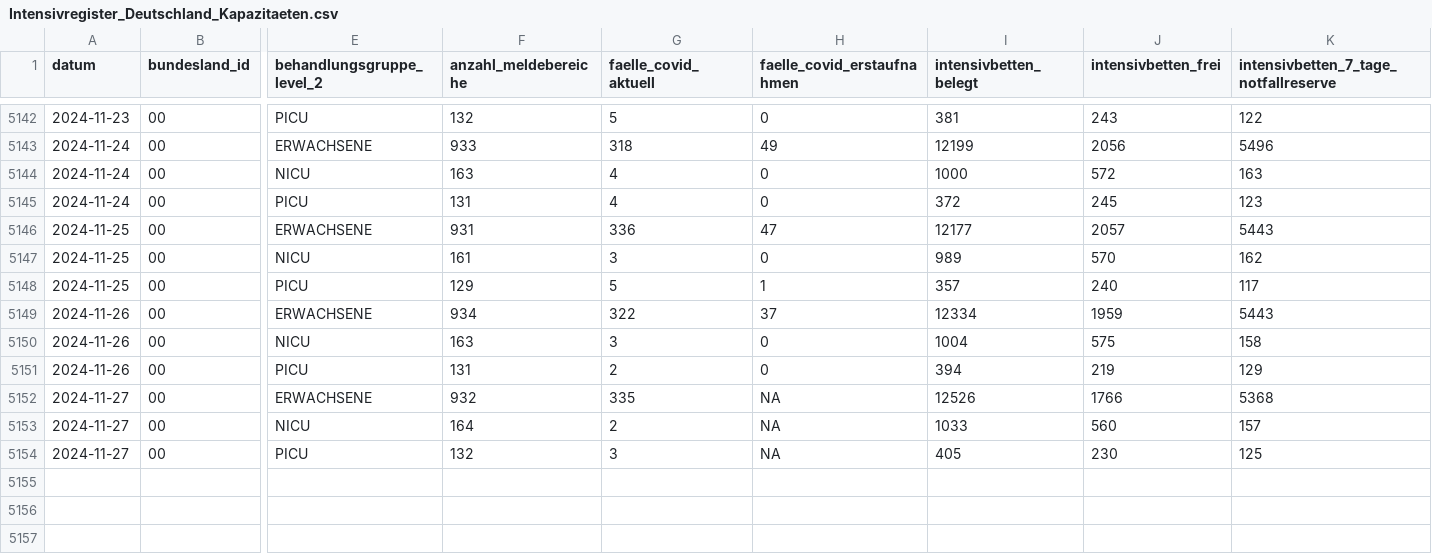
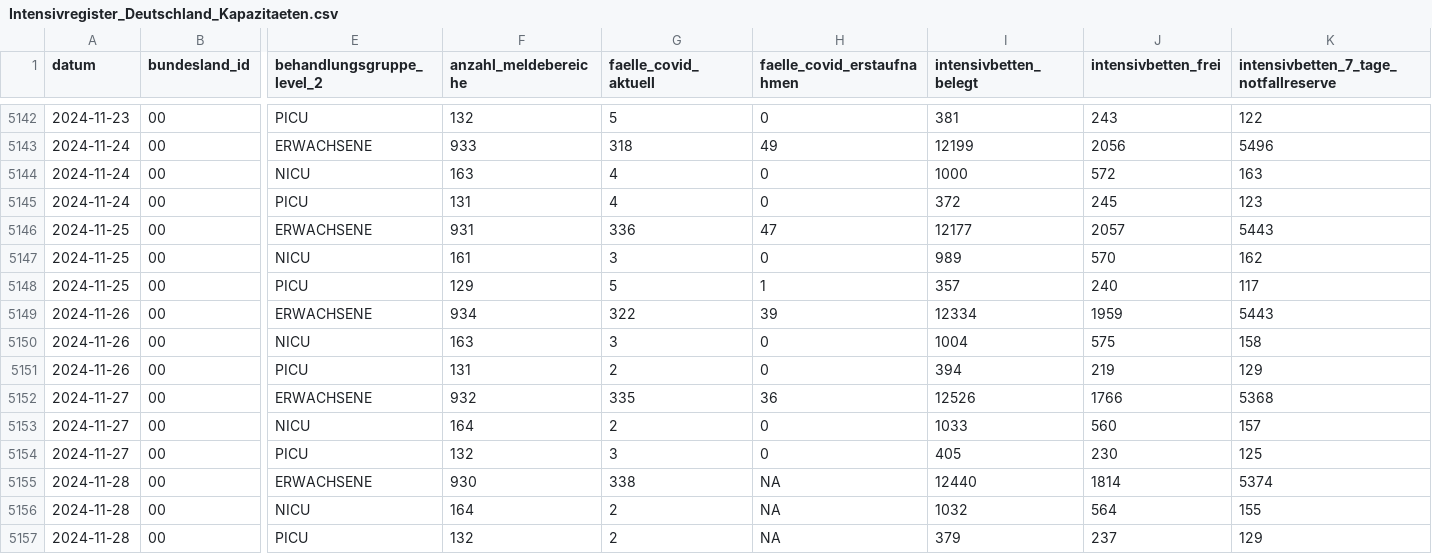
Before and after one commit to robert-koch-institut/Intensivkapazitaeten_und_COVID-19-Intensivbettenbelegung_in_Deutschland, a CSV file: Intensivregister_Deutschland_Kapazitaeten.csv, drawn as a sheet; only a part is shown, gaps mark what is left out; rows hold the shown columns only; the diff names each change by its address in the sheet, - before the commit and + after, or states it on an @@ line.

```diff
--- a/Intensivregister_Deutschland_Kapazitaeten.csv
+++ b/Intensivregister_Deutschland_Kapazitaeten.csv
-H5149 (faelle_covid_erstaufnahmen): 37
+H5149 (faelle_covid_erstaufnahmen): 39
-H5152 (faelle_covid_erstaufnahmen): NA
+H5152 (faelle_covid_erstaufnahmen): 36
-H5153:H5154 (faelle_covid_erstaufnahmen): NA
+H5153:H5154 (faelle_covid_erstaufnahmen): 0
+row 5155: 2024-11-28 | 00 | ERWACHSENE | 930 | 338 | NA | 12440 | 1814 | 5374
+row 5156: 2024-11-28 | 00 | NICU | 164 | 2 | NA | 1032 | 564 | 155
+row 5157: 2024-11-28 | 00 | PICU | 132 | 2 | NA | 379 | 237 | 129
```
Also changed, not shown: Intensivregister_Deutschland_Altersgruppen.csv, 8 other files.
